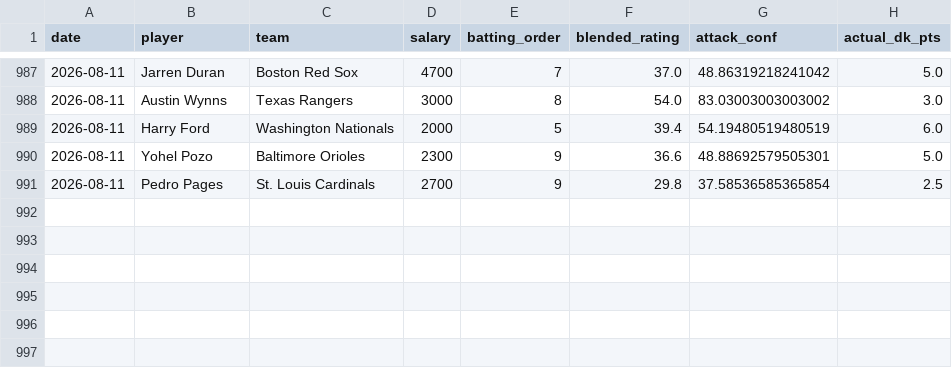
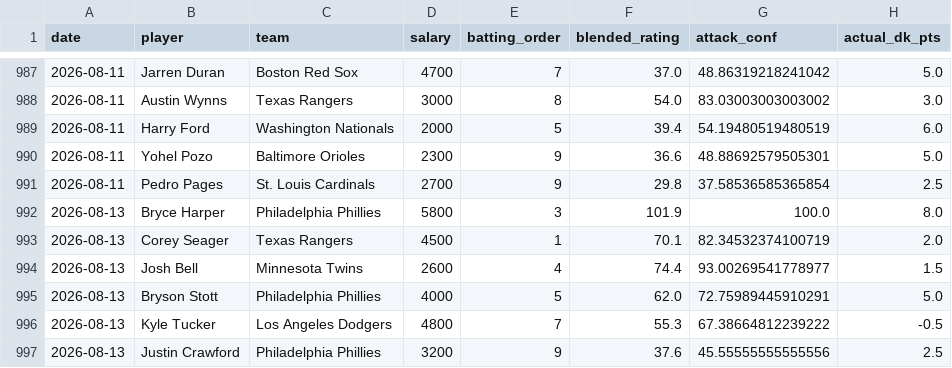
Before and after one commit to kklosowiak/MlbDFS, a CSV file: scratch/passive_tracker/signals/hot_msmi_log.csv, drawn as a sheet; only a part is shown, gaps mark what is left out; the diff names each change by its address in the sheet, - before the commit and + after, or states it on an @@ line.

```diff
--- a/scratch/passive_tracker/signals/hot_msmi_log.csv
+++ b/scratch/passive_tracker/signals/hot_msmi_log.csv
+row 992: 2026-08-13 | Bryce Harper | Philadelphia Phillies | 5800 | 3 | 101.9 | 100.0 | 8.0
+row 993: 2026-08-13 | Corey Seager | Texas Rangers | 4500 | 1 | 70.1 | 82.34532374100719 | 2.0
+row 994: 2026-08-13 | Josh Bell | Minnesota Twins | 2600 | 4 | 74.4 | 93.00269541778977 | 1.5
+row 995: 2026-08-13 | Bryson Stott | Philadelphia Phillies | 4000 | 5 | 62.0 | 72.75989445910291 | 5.0
+row 996: 2026-08-13 | Kyle Tucker | Los Angeles Dodgers | 4800 | 7 | 55.3 | 67.38664812239222 | -0.5
+row 997: 2026-08-13 | Justin Crawford | Philadelphia Phillies | 3200 | 9 | 37.6 | 45.55555555555556 | 2.5
```
Also changed, not shown: scratch/passive_tracker/signals/elite_platoon_log.csv, scratch/passive_tracker/signals/pen_fatigue_log.csv, 12 other files.
